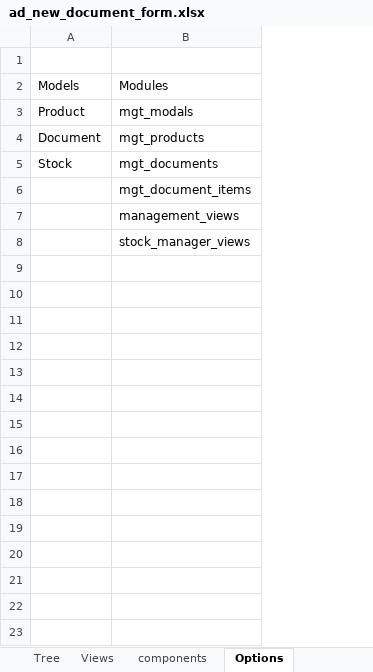
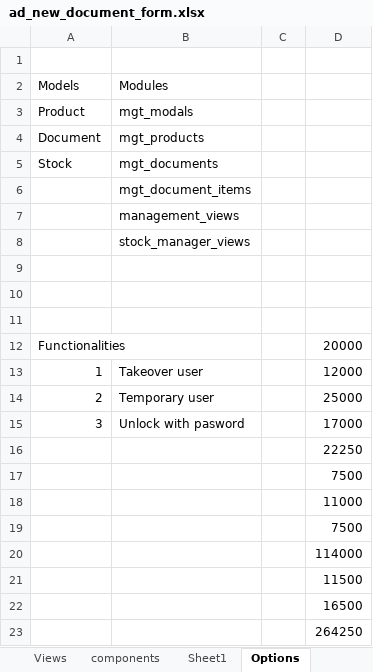
Before and after one commit to daryabsb/hud, an Excel workbook: docs/ad_new_document_form.xlsx, sheet Options, drawn as a sheet; values as stored, in another font and other column widths than the file's, no borders; the diff names each change by its address in the sheet, - before the commit and + after, or states it on an @@ line.

```diff
--- a/docs/ad_new_document_form.xlsx (sheet Options)
+++ b/docs/ad_new_document_form.xlsx (sheet Options)
+sheet tab: Sheet1
+column C, empty
+column D, empty
+row 9: (empty)
+row 10: (empty)
+row 11: (empty)
+row 12: Functionalities |  |  | 20000
+row 13: 1 | Takeover user |  | 12000
+row 14: 2 | Temporary user |  | 25000
+row 15: 3 | Unlock with pasword |  | 17000
+row 16:  |  |  | 22250
+row 17:  |  |  | 7500
+row 18:  |  |  | 11000
+row 19:  |  |  | 7500
+row 20:  |  |  | 114000
+row 21:  |  |  | 11500
+row 22:  |  |  | 16500
+row 23:  |  |  | 264250
```
Also changed, not shown: 12 other files.
